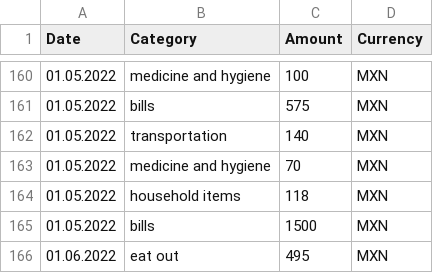
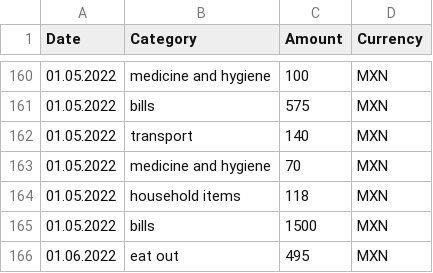
Before and after one commit to EvgeniiZorin/Finance_Manager, a TSV file: Finance_record.tsv, drawn as a sheet; only a part is shown, gaps mark what is left out; the diff covers the shown part only.

```diff
--- a/Finance_record.tsv
+++ b/Finance_record.tsv
@@ -161,3 +161,3 @@ Date	Category	Amount	Currency
 01.05.2022	bills	575	MXN
-01.05.2022	transportation	140	MXN
+01.05.2022	transport	140	MXN
 01.05.2022	medicine and hygiene	70	MXN
```
Also changed, not shown: 22 added rows and 4 edited cells elsewhere in this file, 4 other files.
